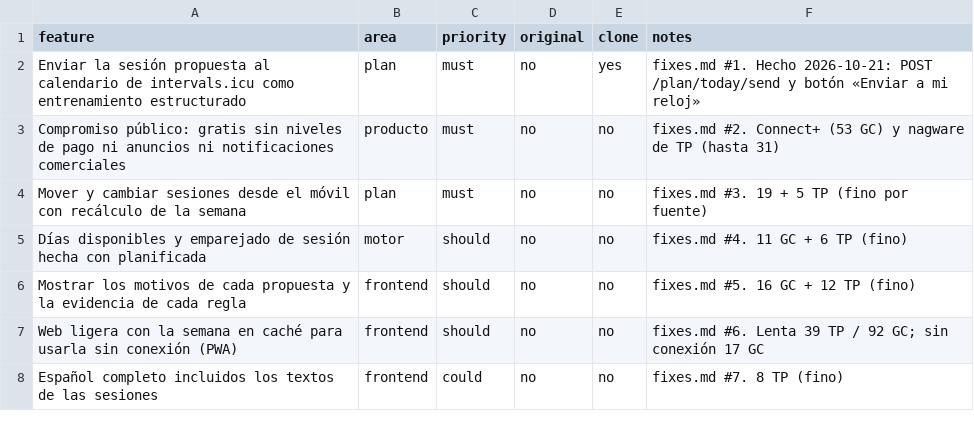
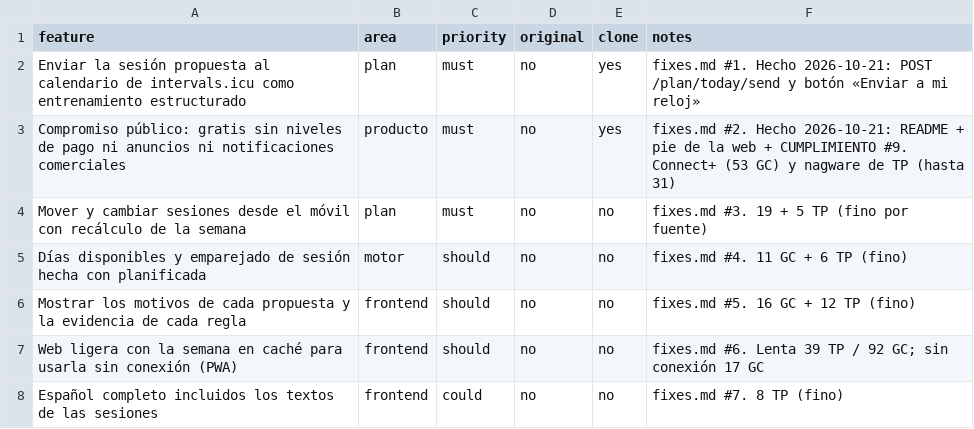
Before and after one commit to Mrclusterman/trainsync, a CSV file: replica/features.csv, drawn as a sheet.

```diff
--- a/replica/features.csv
+++ b/replica/features.csv
@@ -2,3 +2,3 @@ feature,area,priority,original,clone,notes
 Enviar la sesión propuesta al calendario de intervals.icu como entrenamiento estructurado,plan,must,no,yes,fixes.md #1. Hecho 2026-10-21: POST /plan/today/send y botón «Enviar a mi reloj»
-Compromiso público: gratis sin niveles de pago ni anuncios ni notificaciones comerciales,producto,must,no,no,fixes.md #2. Connect+ (53 GC) y nagware de TP (hasta 31)
+Compromiso público: gratis sin niveles de pago ni anuncios ni notificaciones comerciales,producto,must,no,yes,fixes.md #2. Hecho 2026-10-21: README + pie de la web + CUMPLIMIENTO #9. Connect+ (53 GC) y nagware de TP (hasta 31)
 Mover y cambiar sesiones desde el móvil con recálculo de la semana,plan,must,no,no,fixes.md #3. 19 + 5 TP (fino por fuente)
```
Also changed, not shown: 4 other files.
